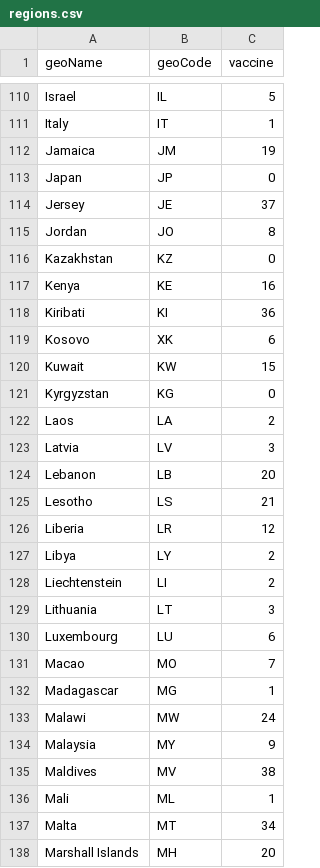
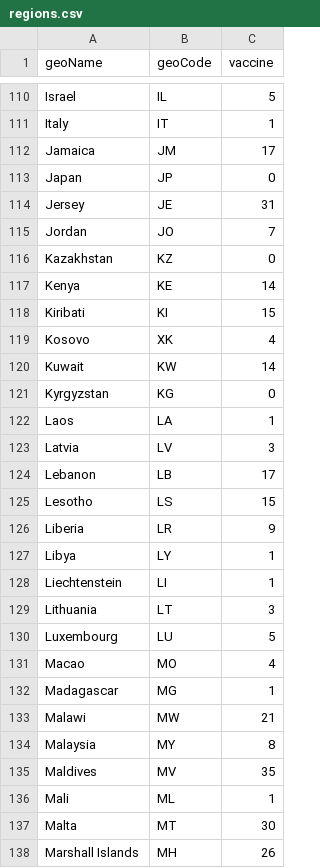
Before and after one commit to Harsimran-Saini/SENG3011-WeByte, a CSV file: PHASE_2/Application_SourceCode/data_sources/regions.csv, drawn as a sheet; only a part is shown, gaps mark what is left out; the diff covers the shown part only.

```diff
--- a/PHASE_2/Application_SourceCode/data_sources/regions.csv
+++ b/PHASE_2/Application_SourceCode/data_sources/regions.csv
@@ -111,28 +111,28 @@ Israel,IL,5
 Italy,IT,1
-Jamaica,JM,19
+Jamaica,JM,17
 Japan,JP,0
-Jersey,JE,37
-Jordan,JO,8
+Jersey,JE,31
+Jordan,JO,7
 Kazakhstan,KZ,0
-Kenya,KE,16
-Kiribati,KI,36
-Kosovo,XK,6
-Kuwait,KW,15
+Kenya,KE,14
+Kiribati,KI,15
+Kosovo,XK,4
+Kuwait,KW,14
 Kyrgyzstan,KG,0
-Laos,LA,2
+Laos,LA,1
 Latvia,LV,3
-Lebanon,LB,20
-Lesotho,LS,21
-Liberia,LR,12
-Libya,LY,2
-Liechtenstein,LI,2
+Lebanon,LB,17
+Lesotho,LS,15
+Liberia,LR,9
+Libya,LY,1
+Liechtenstein,LI,1
 Lithuania,LT,3
-Luxembourg,LU,6
-Macao,MO,7
+Luxembourg,LU,5
+Macao,MO,4
 Madagascar,MG,1
-Malawi,MW,24
-Malaysia,MY,9
-Maldives,MV,38
+Malawi,MW,21
+Malaysia,MY,8
+Maldives,MV,35
 Mali,ML,1
-Malta,MT,34
-Marshall Islands,MH,20
+Malta,MT,30
+Marshall Islands,MH,26
```
Also changed, not shown: 128 edited cells elsewhere in this file, 7 other files.
